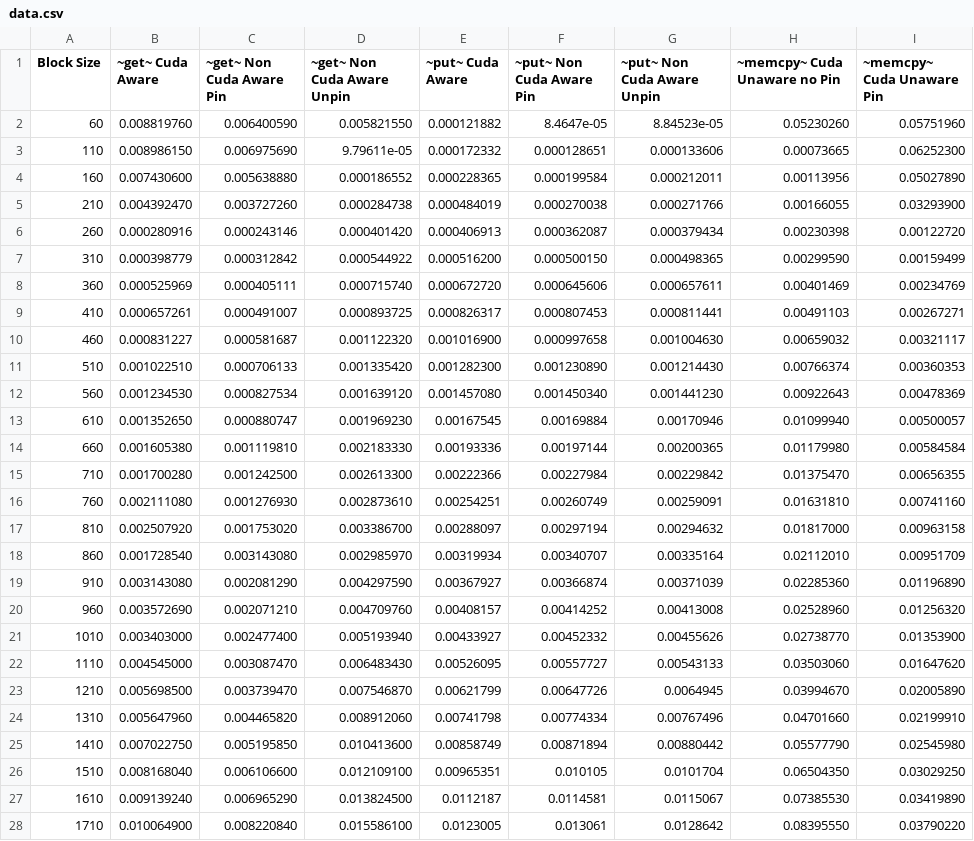
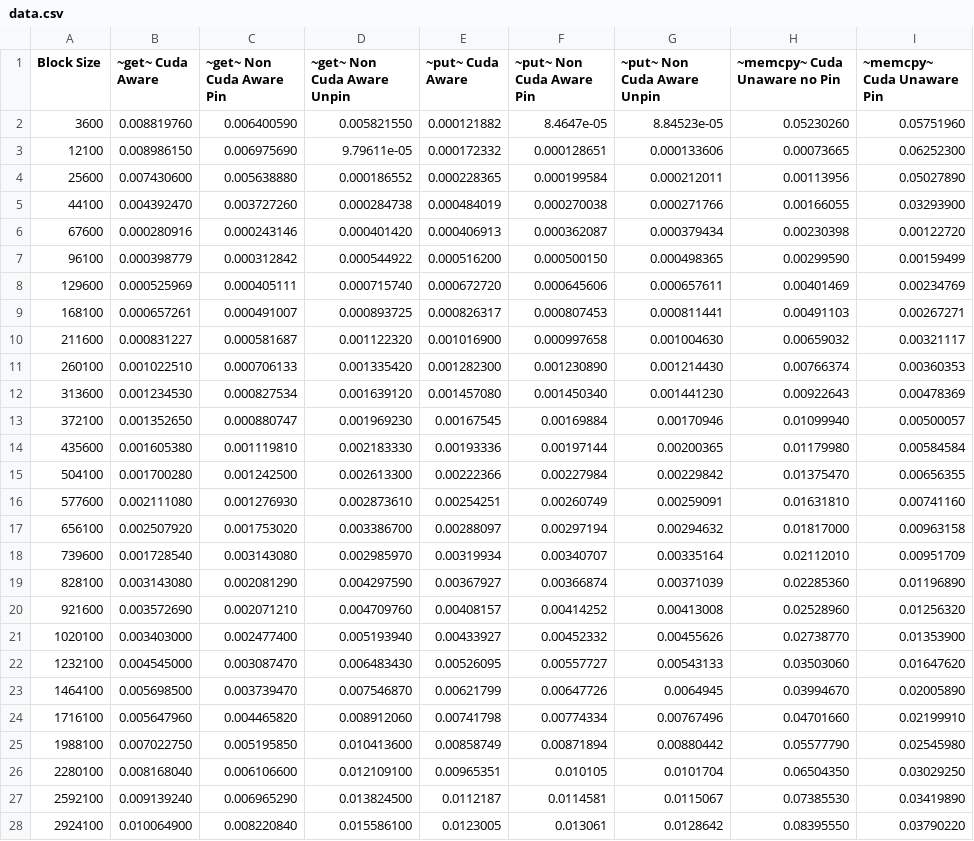
Before and after one commit to anuragpeshne/gpu-cgoptimization-thesis, a CSV file: results/mempin/rdma/data.csv, drawn as a sheet; only a part is shown; the diff covers the shown part only.

Commit message:
segment size -> block size

```diff
--- a/results/mempin/rdma/data.csv
+++ b/results/mempin/rdma/data.csv
@@ -1,28 +1,28 @@
 Block Size,~get~ Cuda Aware,~get~ Non Cuda Aware Pin,~get~ Non Cuda Aware Unpin,~put~ Cuda Aware,~put~ Non Cuda Aware Pin,~put~ Non Cuda Aware Unpin,~memcpy~ Cuda Unaware no Pin,~memcpy~ Cuda Unaware Pin
-60,0.008819760,0.006400590,0.005821550,0.000121882,8.4647e-05,8.84523e-05,0.05230260,0.05751960
-110,0.008986150,0.006975690,9.79611e-05,0.000172332,0.000128651,0.000133606,0.00073665,0.06252300
-160,0.007430600,0.005638880,0.000186552,0.000228365,0.000199584,0.000212011,0.00113956,0.05027890
-210,0.004392470,0.003727260,0.000284738,0.000484019,0.000270038,0.000271766,0.00166055,0.03293900
-260,0.000280916,0.000243146,0.000401420,0.000406913,0.000362087,0.000379434,0.00230398,0.00122720
-310,0.000398779,0.000312842,0.000544922,0.000516200,0.000500150,0.000498365,0.00299590,0.00159499
-360,0.000525969,0.000405111,0.000715740,0.000672720,0.000645606,0.000657611,0.00401469,0.00234769
-410,0.000657261,0.000491007,0.000893725,0.000826317,0.000807453,0.000811441,0.00491103,0.00267271
-460,0.000831227,0.000581687,0.001122320,0.001016900,0.000997658,0.001004630,0.00659032,0.00321117
-510,0.001022510,0.000706133,0.001335420,0.001282300,0.001230890,0.001214430,0.00766374,0.00360353
-560,0.001234530,0.000827534,0.001639120,0.001457080,0.001450340,0.001441230,0.00922643,0.00478369
-610,0.001352650,0.000880747,0.001969230,0.00167545,0.00169884,0.00170946,0.01099940,0.00500057
-660,0.001605380,0.001119810,0.002183330,0.00193336,0.00197144,0.00200365,0.01179980,0.00584584
-710,0.001700280,0.001242500,0.002613300,0.00222366,0.00227984,0.00229842,0.01375470,0.00656355
-760,0.002111080,0.001276930,0.002873610,0.00254251,0.00260749,0.00259091,0.01631810,0.00741160
-810,0.002507920,0.001753020,0.003386700,0.00288097,0.00297194,0.00294632,0.01817000,0.00963158
-860,0.001728540,0.003143080,0.002985970,0.00319934,0.00340707,0.00335164,0.02112010,0.00951709
-910,0.003143080,0.002081290,0.004297590,0.00367927,0.00366874,0.00371039,0.02285360,0.01196890
-960,0.003572690,0.002071210,0.004709760,0.00408157,0.00414252,0.00413008,0.02528960,0.01256320
-1010,0.003403000,0.002477400,0.005193940,0.00433927,0.00452332,0.00455626,0.02738770,0.01353900
-1110,0.004545000,0.003087470,0.006483430,0.00526095,0.00557727,0.00543133,0.03503060,0.01647620
-1210,0.005698500,0.003739470,0.007546870,0.00621799,0.00647726,0.0064945,0.03994670,0.02005890
-1310,0.005647960,0.004465820,0.008912060,0.00741798,0.00774334,0.00767496,0.04701660,0.02199910
-1410,0.007022750,0.005195850,0.010413600,0.00858749,0.00871894,0.00880442,0.05577790,0.02545980
-1510,0.008168040,0.006106600,0.012109100,0.00965351,0.010105,0.0101704,0.06504350,0.03029250
-1610,0.009139240,0.006965290,0.013824500,0.0112187,0.0114581,0.0115067,0.07385530,0.03419890
-1710,0.010064900,0.008220840,0.015586100,0.0123005,0.013061,0.0128642,0.08395550,0.03790220
+3600,0.008819760,0.006400590,0.005821550,0.000121882,8.4647e-05,8.84523e-05,0.05230260,0.05751960
+12100,0.008986150,0.006975690,9.79611e-05,0.000172332,0.000128651,0.000133606,0.00073665,0.06252300
+25600,0.007430600,0.005638880,0.000186552,0.000228365,0.000199584,0.000212011,0.00113956,0.05027890
+44100,0.004392470,0.003727260,0.000284738,0.000484019,0.000270038,0.000271766,0.00166055,0.03293900
+67600,0.000280916,0.000243146,0.000401420,0.000406913,0.000362087,0.000379434,0.00230398,0.00122720
+96100,0.000398779,0.000312842,0.000544922,0.000516200,0.000500150,0.000498365,0.00299590,0.00159499
+129600,0.000525969,0.000405111,0.000715740,0.000672720,0.000645606,0.000657611,0.00401469,0.00234769
+168100,0.000657261,0.000491007,0.000893725,0.000826317,0.000807453,0.000811441,0.00491103,0.00267271
+211600,0.000831227,0.000581687,0.001122320,0.001016900,0.000997658,0.001004630,0.00659032,0.00321117
+260100,0.001022510,0.000706133,0.001335420,0.001282300,0.001230890,0.001214430,0.00766374,0.00360353
+313600,0.001234530,0.000827534,0.001639120,0.001457080,0.001450340,0.001441230,0.00922643,0.00478369
+372100,0.001352650,0.000880747,0.001969230,0.00167545,0.00169884,0.00170946,0.01099940,0.00500057
+435600,0.001605380,0.001119810,0.002183330,0.00193336,0.00197144,0.00200365,0.01179980,0.00584584
+504100,0.001700280,0.001242500,0.002613300,0.00222366,0.00227984,0.00229842,0.01375470,0.00656355
+577600,0.002111080,0.001276930,0.002873610,0.00254251,0.00260749,0.00259091,0.01631810,0.00741160
+656100,0.002507920,0.001753020,0.003386700,0.00288097,0.00297194,0.00294632,0.01817000,0.00963158
+739600,0.001728540,0.003143080,0.002985970,0.00319934,0.00340707,0.00335164,0.02112010,0.00951709
+828100,0.003143080,0.002081290,0.004297590,0.00367927,0.00366874,0.00371039,0.02285360,0.01196890
+921600,0.003572690,0.002071210,0.004709760,0.00408157,0.00414252,0.00413008,0.02528960,0.01256320
+1020100,0.003403000,0.002477400,0.005193940,0.00433927,0.00452332,0.00455626,0.02738770,0.01353900
+1232100,0.004545000,0.003087470,0.006483430,0.00526095,0.00557727,0.00543133,0.03503060,0.01647620
+1464100,0.005698500,0.003739470,0.007546870,0.00621799,0.00647726,0.0064945,0.03994670,0.02005890
+1716100,0.005647960,0.004465820,0.008912060,0.00741798,0.00774334,0.00767496,0.04701660,0.02199910
+1988100,0.007022750,0.005195850,0.010413600,0.00858749,0.00871894,0.00880442,0.05577790,0.02545980
+2280100,0.008168040,0.006106600,0.012109100,0.00965351,0.010105,0.0101704,0.06504350,0.03029250
+2592100,0.009139240,0.006965290,0.013824500,0.0112187,0.0114581,0.0115067,0.07385530,0.03419890
+2924100,0.010064900,0.008220840,0.015586100,0.0123005,0.013061,0.0128642,0.08395550,0.03790220
```
Also changed, not shown: 5 edited cells elsewhere in this file, results/block_size/no_prefetch.csv, results/block_size/prefetch.csv, 7 other files.
